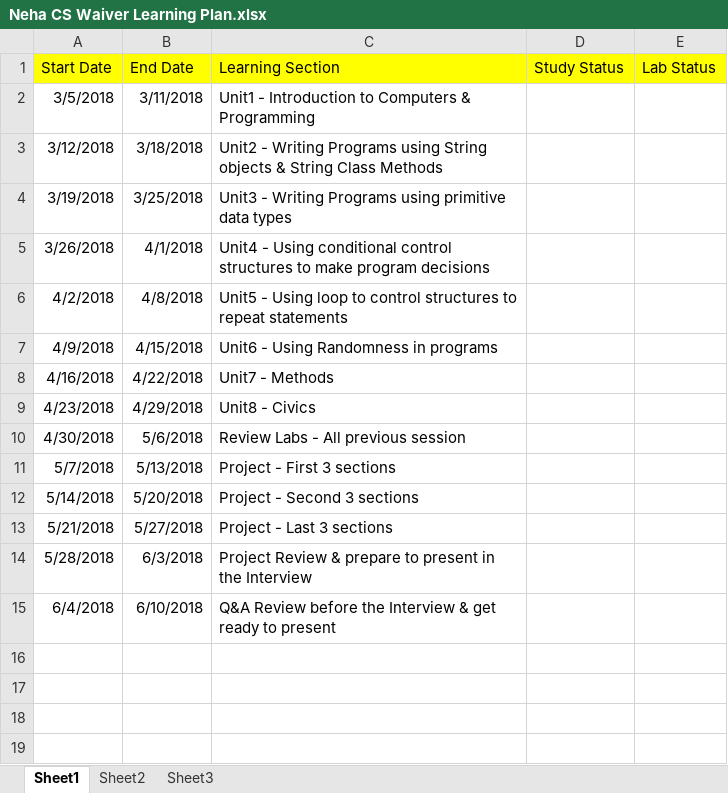
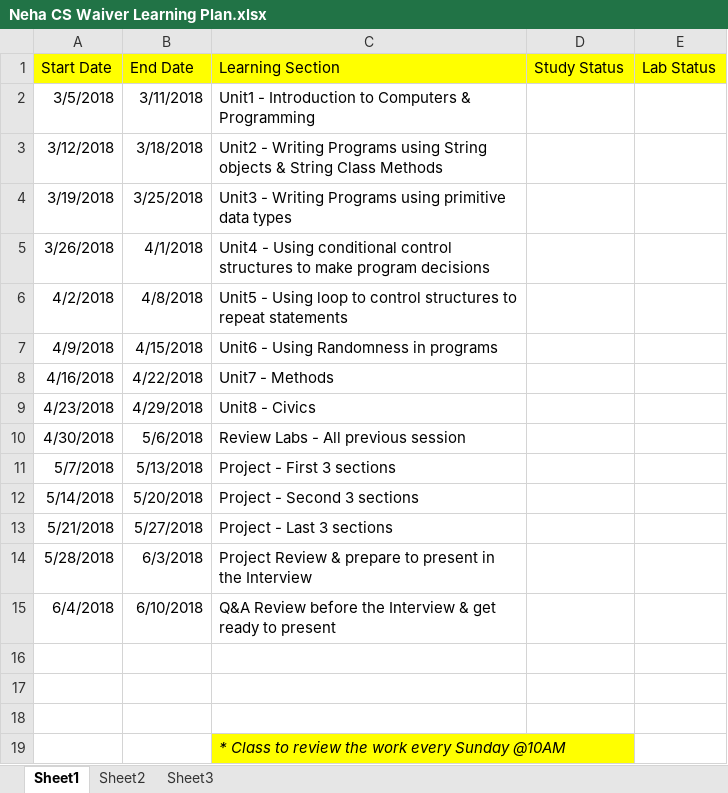
Before and after one commit to rcoder29/cs-waiver-ap-9th-grade, an Excel workbook: docs/Neha CS Waiver Learning Plan.xlsx, sheet Sheet1, drawn as a sheet; values as stored, in another font and other column widths than the file's, no borders; the diff names each change by its address in the sheet, - before the commit and + after, or states it on an @@ line.

Commit message:
updated with class timing

```diff
--- a/docs/Neha CS Waiver Learning Plan.xlsx (sheet Sheet1)
+++ b/docs/Neha CS Waiver Learning Plan.xlsx (sheet Sheet1)
+row 16: (empty)
+row 17: (empty)
+row 18: (empty)
+row 19:  |  | * Class to review the work every Sunday @10AM
```
